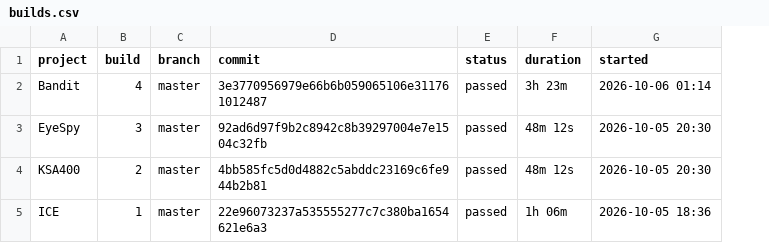
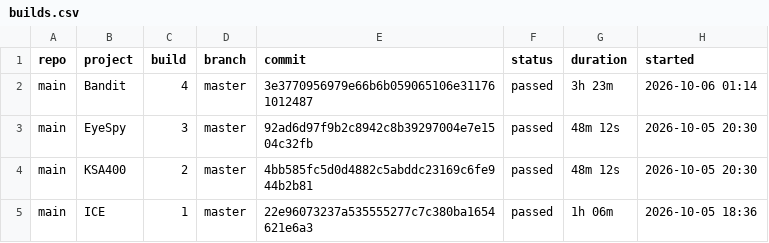
Before and after one commit to erikspace/temp, a CSV file: build-central-dashboard-v13/builds.csv, drawn as a sheet; only a part is shown; the diff names each change by its address in the sheet, - before the commit and + after, or states it on an @@ line.

Commit message:
Unused repository field added for reference and later usage.

```diff
--- a/build-central-dashboard-v13/builds.csv
+++ b/build-central-dashboard-v13/builds.csv
+column A (repo), rows 2-5: all main
```
